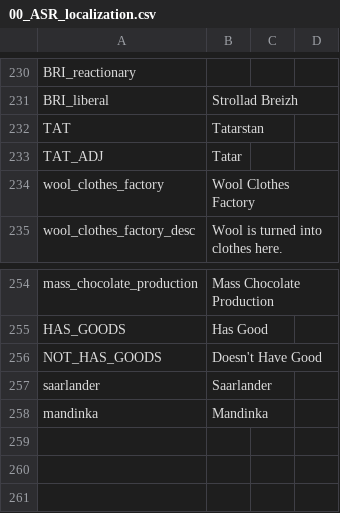
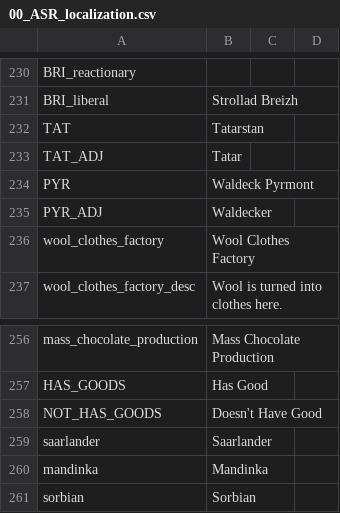
Before and after one commit to Char3/A-Stronger-Revolution, a CSV file: A Stronger Revolution/localisation/00_ASR_localization.csv, drawn as a sheet; only a part is shown, gaps mark what is left out; the diff names each change by its address in the sheet, - before the commit and + after, or states it on an @@ line.

Commit message:
Added Sorbs, Waldeck Pyrmont
Pop Changes Coffee

```diff
--- a/A Stronger Revolution/localisation/00_ASR_localization.csv
+++ b/A Stronger Revolution/localisation/00_ASR_localization.csv
+row 234: PYR | Waldeck Pyrmont
+row 235: PYR_ADJ | Waldecker
+row 261: sorbian | Sorbian
```
Also changed, not shown: 16 other files.
